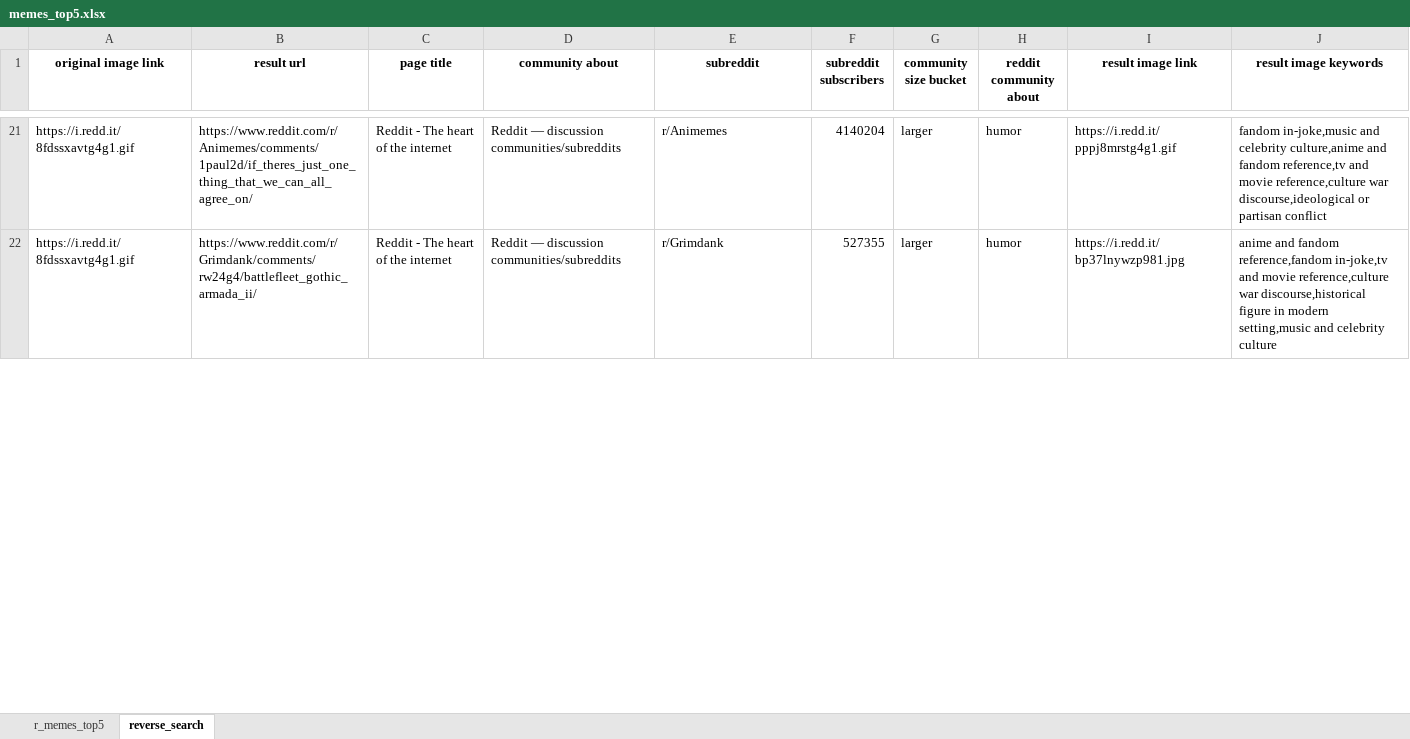
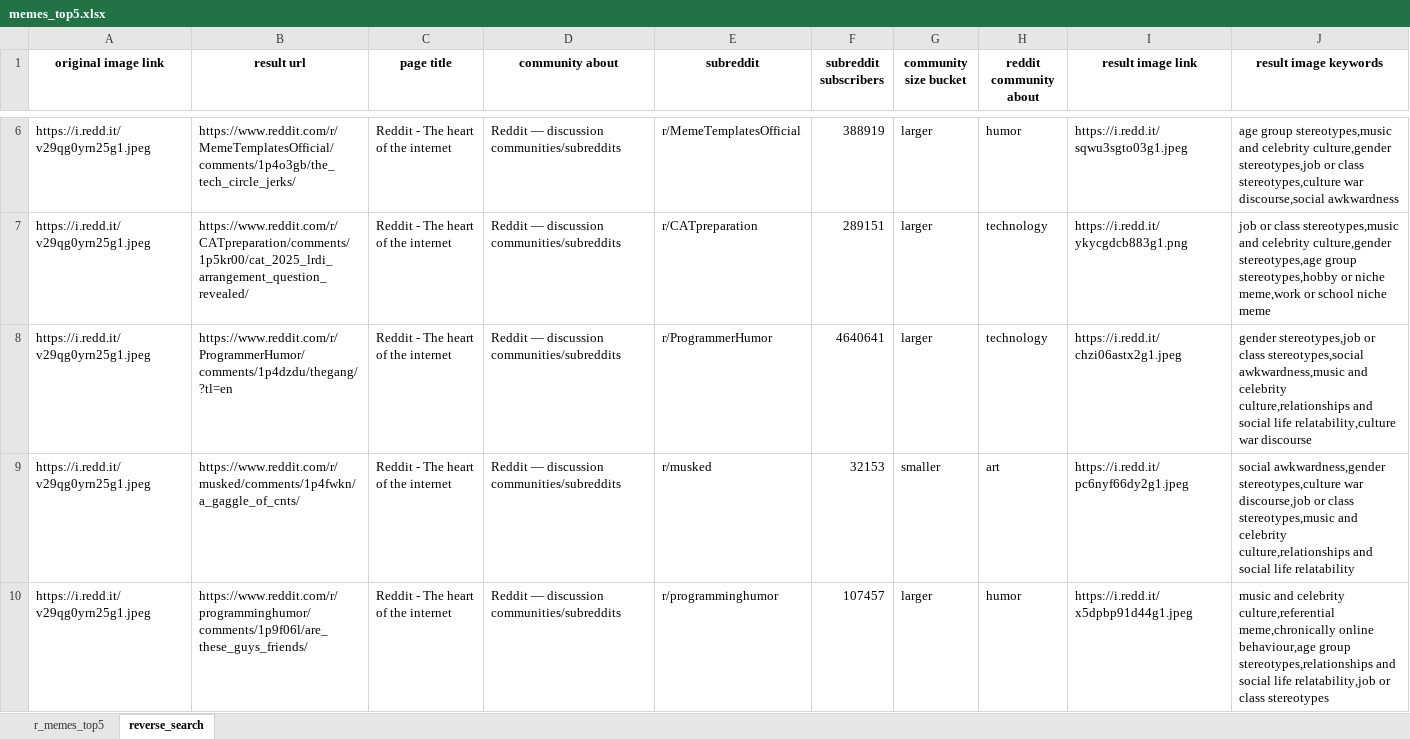
Before and after one commit to ramisalame/HonoursProj2025, an Excel workbook: memes_top5.xlsx, sheet reverse_search, drawn as a sheet; only a part is shown, gaps mark what is left out; values as stored, in another font and other column widths than the file's, no borders; addresses are those after the commit; the diff covers the shown part only; the diff names each change by its address in the sheet, - before the commit and + after, or states it on an @@ line.

```diff
--- a/memes_top5.xlsx (sheet reverse_search)
+++ b/memes_top5.xlsx (sheet reverse_search)
-A6 (original image link): https://i.redd.it/8fdssxavtg4g1.gif
+A6 (original image link): https://i.redd.it/v29qg0yrn25g1.jpeg
-B6 (result url): https://www.reddit.com/r/Animemes/comments/1paul2d/if_theres_just_one_thing_that_we_can_all_agree_on/
+B6 (result url): https://www.reddit.com/r/MemeTemplatesOfficial/comments/1p4o3gb/the_tech_circle_jerks/
-E6 (subreddit): r/Animemes
+E6 (subreddit): r/MemeTemplatesOfficial
-F6 (subreddit subscribers): 4140204
+F6 (subreddit subscribers): 388919
-I6 (result image link): https://i.redd.it/pppj8mrstg4g1.gif
+I6 (result image link): https://i.redd.it/sqwu3sgto03g1.jpeg
-J6 (result image keywords): fandom in-joke,music and celebrity culture,anime and fandom reference,tv and movie reference,culture war discourse,ideological or partisan conflict
+J6 (result image keywords): age group stereotypes,music and celebrity culture,gender stereotypes,job or class stereotypes,culture war discourse,social awkwardness
+row 7: https://i.redd.it/v29qg0yrn25g1.jpeg | https://www.reddit.com/r/CATpreparation/comments/1p5kr00/cat_2025_lrdi_arrangement_question_revealed/ | Reddit - The heart of the internet | Reddit — discussion communities/subreddits | r/CATpreparation | 289151 | larger | technology | https://i.redd.it/ykycgdcb883g1.png | job or class stereotypes,music and celebrity culture,gender stereotypes,age group stereotypes,hobby or niche meme,work or school niche meme
+row 8: https://i.redd.it/v29qg0yrn25g1.jpeg | https://www.reddit.com/r/ProgrammerHumor/comments/1p4dzdu/thegang/?tl=en | Reddit - The heart of the internet | Reddit — discussion communities/subreddits | r/ProgrammerHumor | 4640641 | larger | technology | https://i.redd.it/chzi06astx2g1.jpeg | gender stereotypes,job or class stereotypes,social awkwardness,music and celebrity culture,relationships and social life relatability,culture war discourse
+row 9: https://i.redd.it/v29qg0yrn25g1.jpeg | https://www.reddit.com/r/musked/comments/1p4fwkn/a_gaggle_of_cnts/ | Reddit - The heart of the internet | Reddit — discussion communities/subreddits | r/musked | 32153 | smaller | art | https://i.redd.it/pc6nyf66dy2g1.jpeg | social awkwardness,gender stereotypes,culture war discourse,job or class stereotypes,music and celebrity culture,relationships and social life relatability
-A10 (original image link): https://i.redd.it/8fdssxavtg4g1.gif
+A10 (original image link): https://i.redd.it/v29qg0yrn25g1.jpeg
-B10 (result url): https://www.reddit.com/r/Grimdank/comments/rw24g4/battlefleet_gothic_armada_ii/
+B10 (result url): https://www.reddit.com/r/programminghumor/comments/1p9f06l/are_these_guys_friends/
-E10 (subreddit): r/Grimdank
+E10 (subreddit): r/programminghumor
-F10 (subreddit subscribers): 527355
+F10 (subreddit subscribers): 107457
-I10 (result image link): https://i.redd.it/bp37lnywzp981.jpg
+I10 (result image link): https://i.redd.it/x5dpbp91d44g1.jpeg
-J10 (result image keywords): anime and fandom reference,fandom in-joke,tv and movie reference,culture war discourse,historical figure in modern setting,music and celebrity culture
+J10 (result image keywords): music and celebrity culture,referential meme,chronically online behaviour,age group stereotypes,relationships and social life relatability,job or class stereotypes
```
Also changed, not shown: 32 added rows, 29 removed rows and 35 edited cells elsewhere in this sheet, sheet r_memes_top5, 1 other file.
